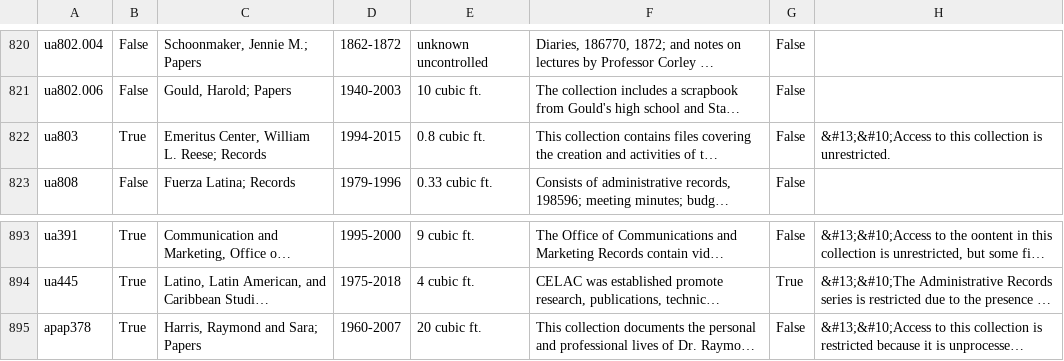
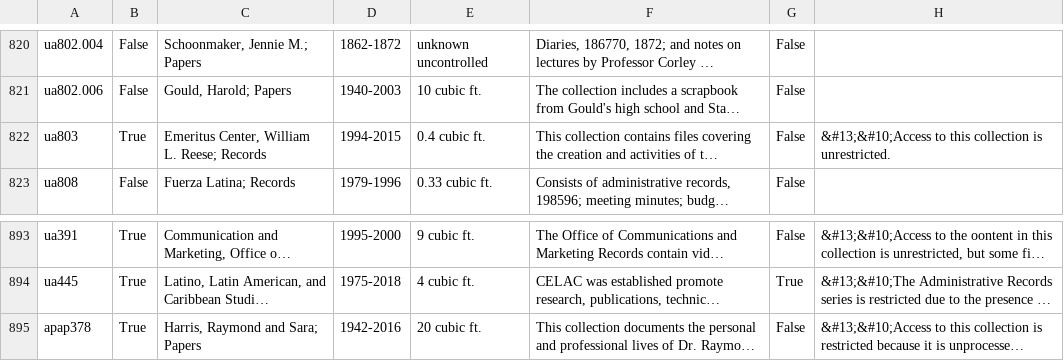
Before and after one commit to UAlbanyArchives/collections, a CSV file: staticData/collections.csv, drawn as a sheet; only a part is shown, gaps mark what is left out; long unchanged cells end in …; the diff names each change by its address in the sheet, - before the commit and + after, or states it on an @@ line.

Commit message:
modified collections exported from ArchivesSpace

```diff
--- a/staticData/collections.csv
+++ b/staticData/collections.csv
-E822: 0.8 cubic ft.
+E822: 0.4 cubic ft.
-D895: 1960-2007
+D895: 1942-2016
```
